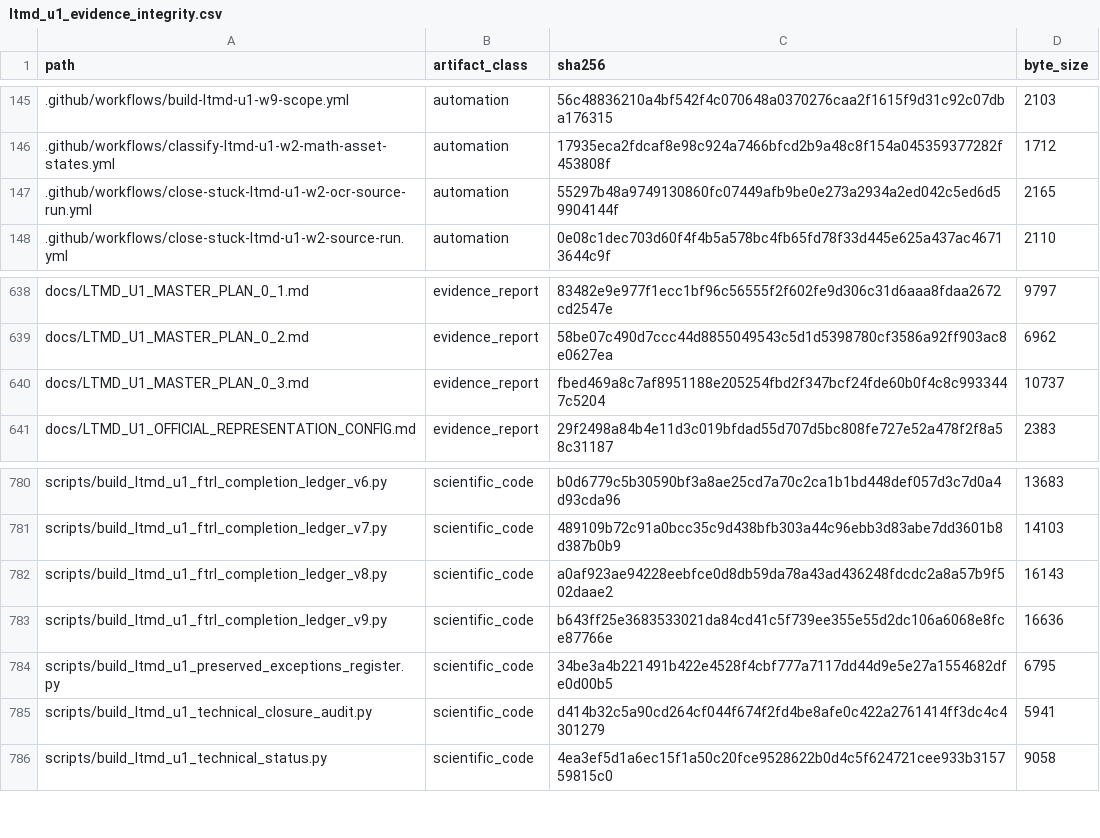
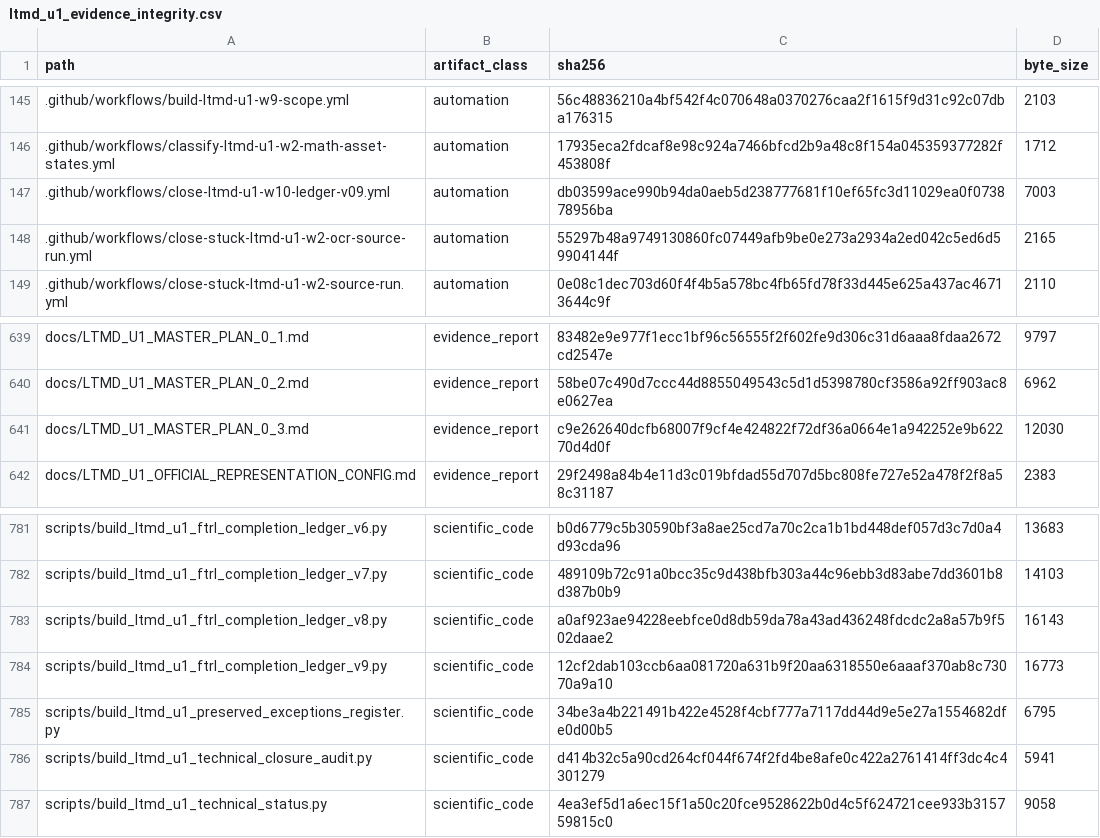
Before and after one commit to fersandovalgtz/libro-texto-mexicano-digital, a CSV file: data/catalog/ltmd_u1_evidence_integrity.csv, drawn as a sheet; only a part is shown, gaps mark what is left out.

```diff
--- a/data/catalog/ltmd_u1_evidence_integrity.csv
+++ b/data/catalog/ltmd_u1_evidence_integrity.csv
@@ -146,2 +146,3 @@ path,artifact_class,sha256,byte_size
 .github/workflows/classify-ltmd-u1-w2-math-asset-states.yml,automation,17935eca2fdcaf8e98c924a7466bfcd2b9a48c8f154a045359377282f453808f,1712
+.github/workflows/close-ltmd-u1-w10-ledger-v09.yml,automation,db03599ace990b94da0aeb5d238777681f10ef65fc3d11029ea0f073878956ba,7003
 .github/workflows/close-stuck-ltmd-u1-w2-ocr-source-run.yml,automation,55297b48a9749130860fc07449afb9be0e273a2934a2ed042c5ed6d59904144f,2165
@@ -639,3 +640,3 @@ docs/LTMD_U1_MASTER_PLAN_0_1.md,evidence_report,83482e9e977f1ecc1bf96c56555f2f60
 docs/LTMD_U1_MASTER_PLAN_0_2.md,evidence_report,58be07c490d7ccc44d8855049543c5d1d5398780cf3586a92ff903ac8e0627ea,6962
-docs/LTMD_U1_MASTER_PLAN_0_3.md,evidence_report,fbed469a8c7af8951188e205254fbd2f347bcf24fde60b0f4c8c9933447c5204,10737
+docs/LTMD_U1_MASTER_PLAN_0_3.md,evidence_report,c9e262640dcfb68007f9cf4e424822f72df36a0664e1a942252e9b62270d4d0f,12030
 docs/LTMD_U1_OFFICIAL_REPRESENTATION_CONFIG.md,evidence_report,29f2498a84b4e11d3c019bfdad55d707d5bc808fe727e52a478f2f8a58c31187,2383
@@ -782,3 +783,3 @@ scripts/build_ltmd_u1_ftrl_completion_ledger_v7.py,scientific_code,489109b72c91a
 scripts/build_ltmd_u1_ftrl_completion_ledger_v8.py,scientific_code,a0af923ae94228eebfce0d8db59da78a43ad436248fdcdc2a8a57b9f502daae2,16143
-scripts/build_ltmd_u1_ftrl_completion_ledger_v9.py,scientific_code,b643ff25e3683533021da84cd41c5f739ee355e55d2dc106a6068e8fce87766e,16636
+scripts/build_ltmd_u1_ftrl_completion_ledger_v9.py,scientific_code,12cf2dab103ccb6aa081720a631b9f20aa6318550e6aaaf370ab8c73070a9a10,16773
 scripts/build_ltmd_u1_preserved_exceptions_register.py,scientific_code,34be3a4b221491b422e4528f4cbf777a7117dd44d9e5e27a1554682dfe0d00b5,6795
```
Also changed, not shown: 1 other file.
